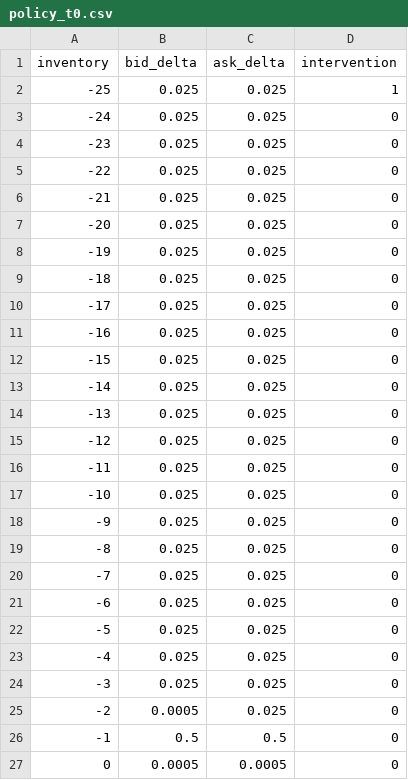
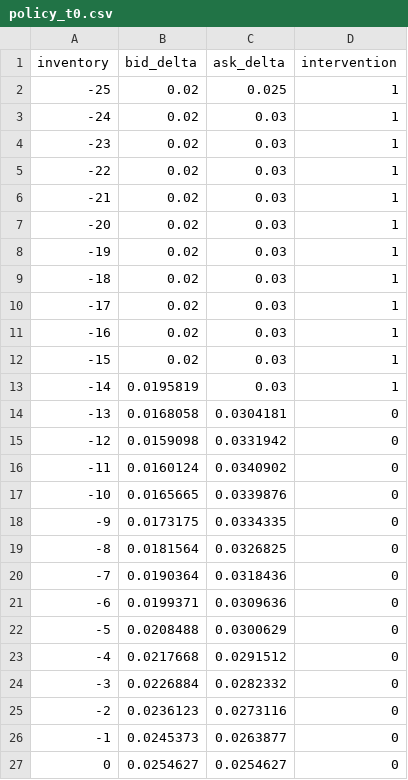
Before and after one commit to SpryzenHell/stochastic_mm, a CSV file: results/policy_t0.csv, drawn as a sheet; only a part is shown; the diff covers the shown part only.

Commit message:
results: refresh reference data and readable figures

```diff
--- a/results/policy_t0.csv
+++ b/results/policy_t0.csv
@@ -1,27 +1,27 @@
 inventory,bid_delta,ask_delta,intervention
--25,0.025,0.025,1
--24,0.025,0.025,0
--23,0.025,0.025,0
--22,0.025,0.025,0
--21,0.025,0.025,0
--20,0.025,0.025,0
--19,0.025,0.025,0
--18,0.025,0.025,0
--17,0.025,0.025,0
--16,0.025,0.025,0
--15,0.025,0.025,0
--14,0.025,0.025,0
--13,0.025,0.025,0
--12,0.025,0.025,0
--11,0.025,0.025,0
--10,0.025,0.025,0
--9,0.025,0.025,0
--8,0.025,0.025,0
--7,0.025,0.025,0
--6,0.025,0.025,0
--5,0.025,0.025,0
--4,0.025,0.025,0
--3,0.025,0.025,0
--2,0.0005,0.025,0
--1,0.5,0.5,0
-0,0.0005,0.0005,0
+-25,0.02,0.025,1
+-24,0.02,0.03,1
+-23,0.02,0.03,1
+-22,0.02,0.03,1
+-21,0.02,0.03,1
+-20,0.02,0.03,1
+-19,0.02,0.03,1
+-18,0.02,0.03,1
+-17,0.02,0.03,1
+-16,0.02,0.03,1
+-15,0.02,0.03,1
+-14,0.0195819,0.03,1
+-13,0.0168058,0.0304181,0
+-12,0.0159098,0.0331942,0
+-11,0.0160124,0.0340902,0
+-10,0.0165665,0.0339876,0
+-9,0.0173175,0.0334335,0
+-8,0.0181564,0.0326825,0
+-7,0.0190364,0.0318436,0
+-6,0.0199371,0.0309636,0
+-5,0.0208488,0.0300629,0
+-4,0.0217668,0.0291512,0
+-3,0.0226884,0.0282332,0
+-2,0.0236123,0.0273116,0
+-1,0.0245373,0.0263877,0
+0,0.0254627,0.0254627,0
```
Also changed, not shown: 60 edited cells elsewhere in this file, 12 other files.
